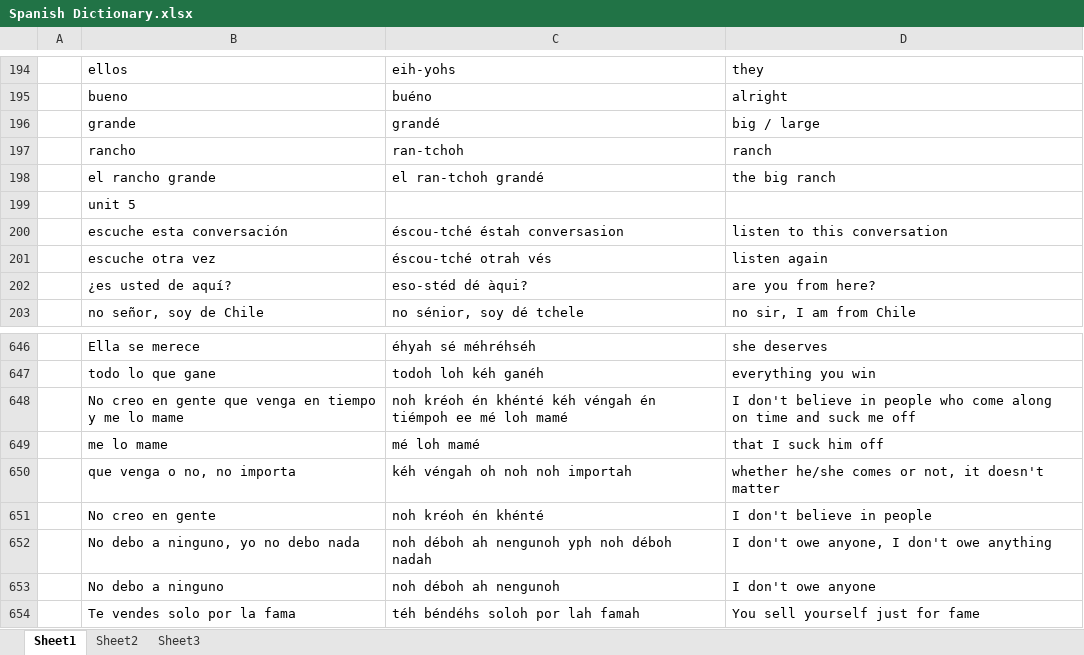
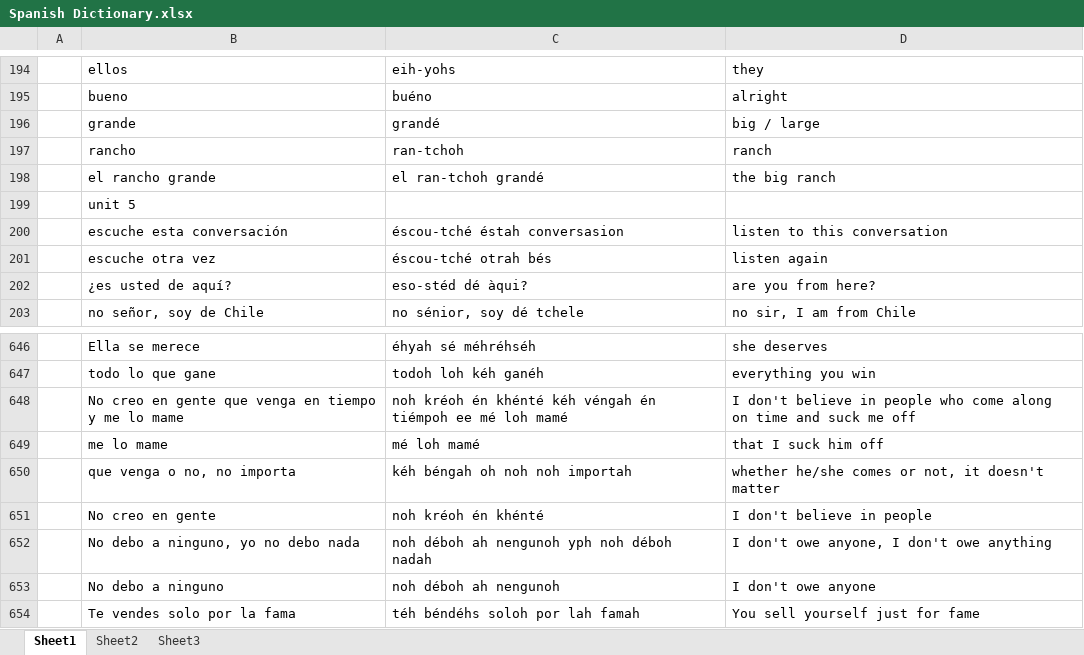
Before and after one commit to amkhal2/spanish, an Excel workbook: Spanish Dictionary.xlsx, sheet Sheet1, drawn as a sheet; only a part is shown, gaps mark what is left out; values as stored, in another font and other column widths than the file's, no borders; conditional formats not drawn; the diff covers the shown part only; the diff names each change by its address in the sheet, - before the commit and + after, or states it on an @@ line.

```diff
--- a/Spanish Dictionary.xlsx (sheet Sheet1)
+++ b/Spanish Dictionary.xlsx (sheet Sheet1)
-C201: éscou-tché otrah vés
+C201: éscou-tché otrah bés
-C650: kéh véngah oh noh noh importah
+C650: kéh béngah oh noh noh importah
```
Also changed, not shown: 25 added rows elsewhere in this sheet, 1 other file.
